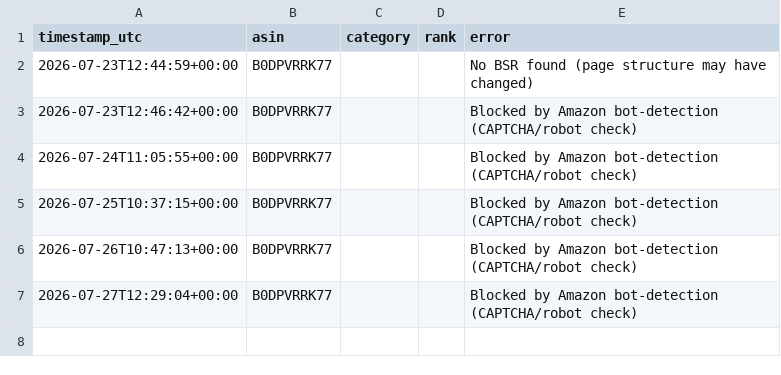
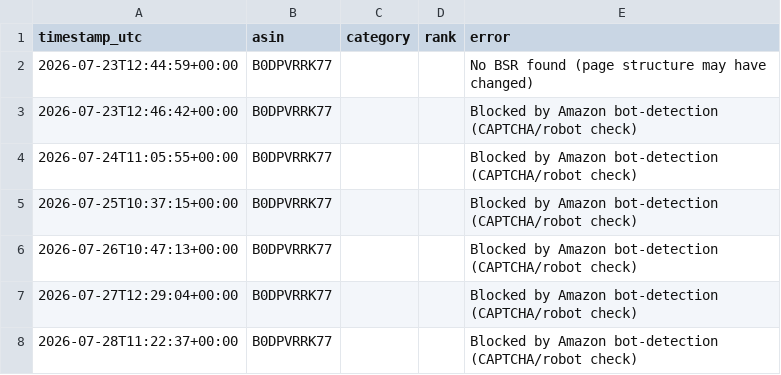
Before and after one commit to itsgingerryno/BSR_Tracker, a CSV file: bsr_history.csv, drawn as a sheet; the diff names each change by its address in the sheet, - before the commit and + after, or states it on an @@ line.

```diff
--- a/bsr_history.csv
+++ b/bsr_history.csv
+row 8: 2026-07-28T11:22:37+00:00 | B0DPVRRK77 |  |  | Blocked by Amazon bot-detection (CAPTCHA/robot check)
```
